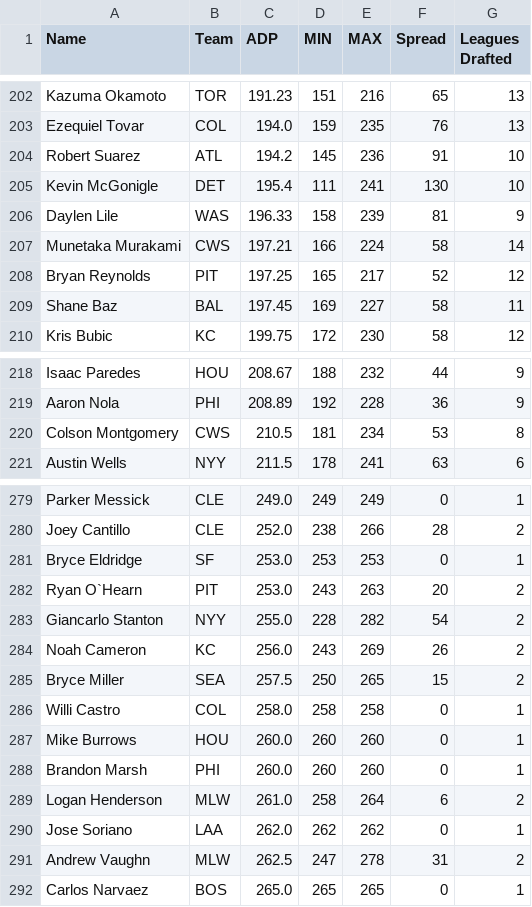
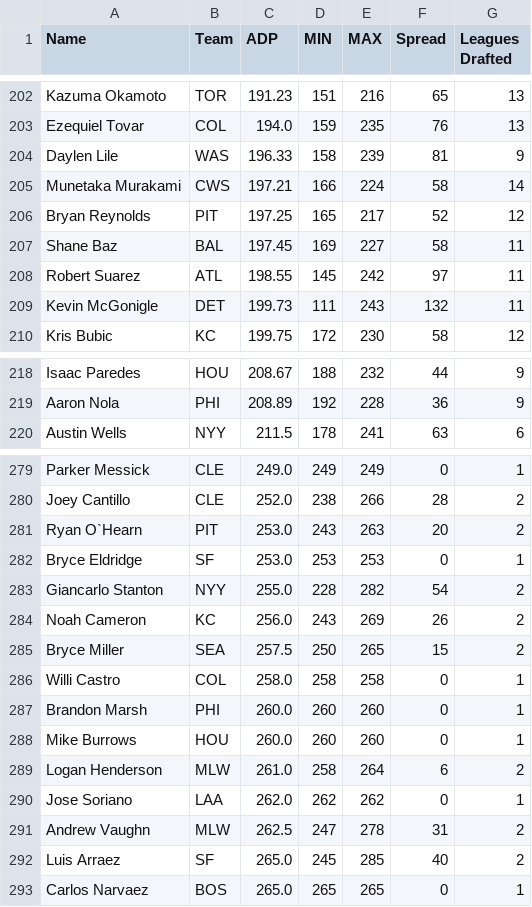
Before and after one commit to fantasy-toolz/tgfbi-draft-tracking, a CSV file: tgfbi_adp.csv, drawn as a sheet; only a part is shown, gaps mark what is left out; the diff covers the shown part only.

```diff
--- a/tgfbi_adp.csv
+++ b/tgfbi_adp.csv
@@ -203,4 +203,2 @@ Kazuma Okamoto,TOR,191.23,151,216,65,13
 Ezequiel Tovar,COL,194.0,159,235,76,13
-Robert Suarez,ATL,194.2,145,236,91,10
-Kevin McGonigle,DET,195.4,111,241,130,10
 Daylen Lile,WAS,196.33,158,239,81,9
@@ -209,2 +207,4 @@ Bryan Reynolds,PIT,197.25,165,217,52,12
 Shane Baz,BAL,197.45,169,227,58,11
+Robert Suarez,ATL,198.55,145,242,97,11
+Kevin McGonigle,DET,199.73,111,243,132,11
 Kris Bubic,KC,199.75,172,230,58,12
@@ -219,3 +219,2 @@ Isaac Paredes,HOU,208.67,188,232,44,9
 Aaron Nola,PHI,208.89,192,228,36,9
-Colson Montgomery,CWS,210.5,181,234,53,8
 Austin Wells,NYY,211.5,178,241,63,6
@@ -280,4 +280,4 @@ Parker Messick,CLE,249.0,249,249,0,1
 Joey Cantillo,CLE,252.0,238,266,28,2
+Ryan O`Hearn,PIT,253.0,243,263,20,2
 Bryce Eldridge,SF,253.0,253,253,0,1
-Ryan O`Hearn,PIT,253.0,243,263,20,2
 Giancarlo Stanton,NYY,255.0,228,282,54,2
@@ -286,4 +286,4 @@ Bryce Miller,SEA,257.5,250,265,15,2
 Willi Castro,COL,258.0,258,258,0,1
+Brandon Marsh,PHI,260.0,260,260,0,1
 Mike Burrows,HOU,260.0,260,260,0,1
-Brandon Marsh,PHI,260.0,260,260,0,1
 Logan Henderson,MLW,261.0,258,264,6,2
@@ -291,2 +291,3 @@ Jose Soriano,LAA,262.0,262,262,0,1
 Andrew Vaughn,MLW,262.5,247,278,31,2
+Luis Arraez,SF,265.0,245,285,40,2
 Carlos Narvaez,BOS,265.0,265,265,0,1
```
Also changed, not shown: 6 added rows, 6 removed rows, 1 moved row and 6 edited cells elsewhere in this file, tgfbi_all.csv.
